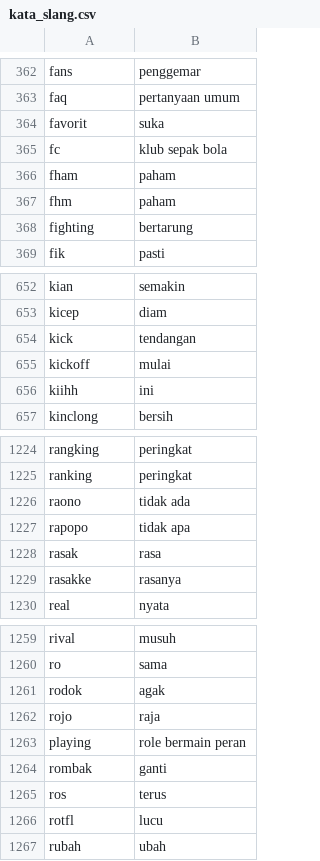
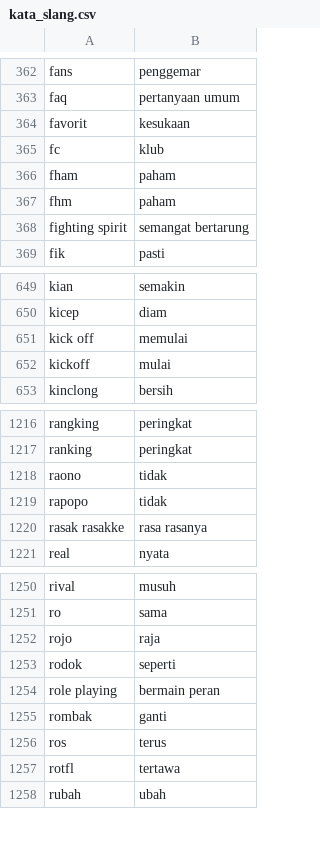
Before and after one commit to Afifhanafi/sentimen-analisis-kanjuruhan, a CSV file: kata_slang.csv, drawn as a sheet; only a part is shown, gaps mark what is left out; the diff covers the shown part only.

```diff
--- a/kata_slang.csv
+++ b/kata_slang.csv
@@ -363,7 +363,7 @@ fans;penggemar
 faq;pertanyaan umum
-favorit;suka
-fc;klub sepak bola
+favorit;kesukaan
+fc;klub
 fham;paham
 fhm;paham
-fighting;bertarung
+fighting spirit;semangat bertarung
 fik;pasti
@@ -653,5 +650,4 @@ kian;semakin
 kicep;diam
-kick;tendangan
+kick off;memulai
 kickoff;mulai
-kiihh;ini
 kinclong;bersih
@@ -1225,6 +1217,5 @@ rangking;peringkat
 ranking;peringkat
-raono;tidak ada
-rapopo;tidak apa
-rasak;rasa
-rasakke;rasanya
+raono;tidak
+rapopo;tidak
+rasak rasakke;rasa rasanya
 real;nyata
@@ -1260,8 +1251,8 @@ rival;musuh
 ro;sama
-rodok;agak
 rojo;raja
-playing;role bermain peran
+rodok;seperti
+role playing;bermain peran
 rombak;ganti
 ros;terus
-rotfl;lucu
+rotfl;tertawa
 rubah;ubah
```
Also changed, not shown: 24 added rows, 30 removed rows, 1 moved row and 39 edited cells elsewhere in this file, 5 other files.
